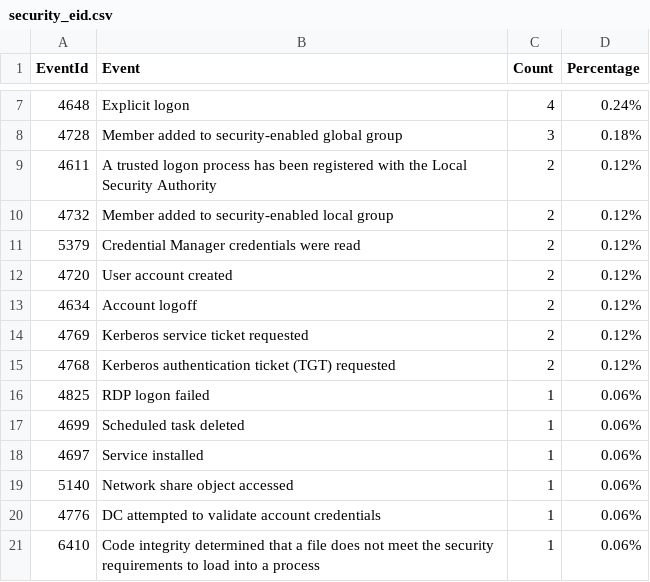
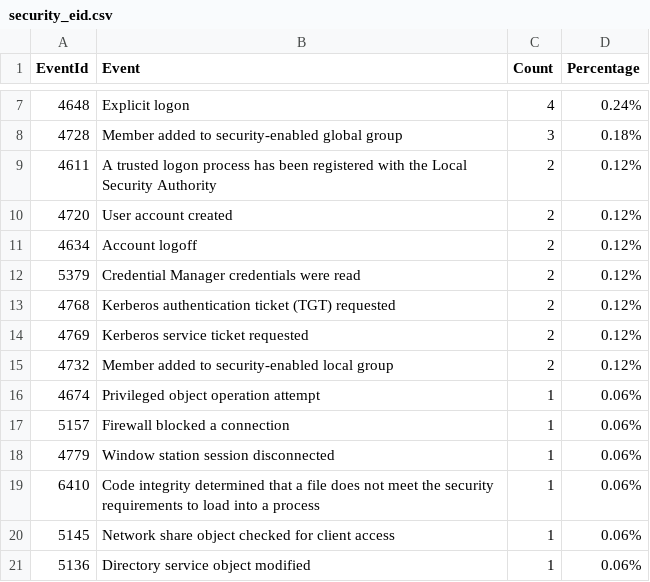
Before and after one commit to fukusuket/InvestigateWindowsLogSetting, a CSV file: security_eid.csv, drawn as a sheet; only a part is shown, gaps mark what is left out.

```diff
--- a/security_eid.csv
+++ b/security_eid.csv
@@ -9,13 +9,13 @@ EventId,Event,Count,Percentage
 4611,A trusted logon process has been registered with the Local Security Authority,2,0.12%
-4732,Member added to security-enabled local group,2,0.12%
-5379,Credential Manager credentials were read,2,0.12%
 4720,User account created,2,0.12%
 4634,Account logoff,2,0.12%
+5379,Credential Manager credentials were read,2,0.12%
+4768,Kerberos authentication ticket (TGT) requested,2,0.12%
 4769,Kerberos service ticket requested,2,0.12%
-4768,Kerberos authentication ticket (TGT) requested,2,0.12%
-4825,RDP logon failed,1,0.06%
-4699,Scheduled task deleted,1,0.06%
-4697,Service installed,1,0.06%
-5140,Network share object accessed,1,0.06%
-4776,DC attempted to validate account credentials,1,0.06%
+4732,Member added to security-enabled local group,2,0.12%
+4674,Privileged object operation attempt,1,0.06%
+5157,Firewall blocked a connection,1,0.06%
+4779,Window station session disconnected,1,0.06%
 6410,Code integrity determined that a file does not meet the security requirements to load into a process,1,0.06%
+5145,Network share object checked for client access,1,0.06%
+5136,Directory service object modified,1,0.06%
```
Also changed, not shown: 3 other files.
